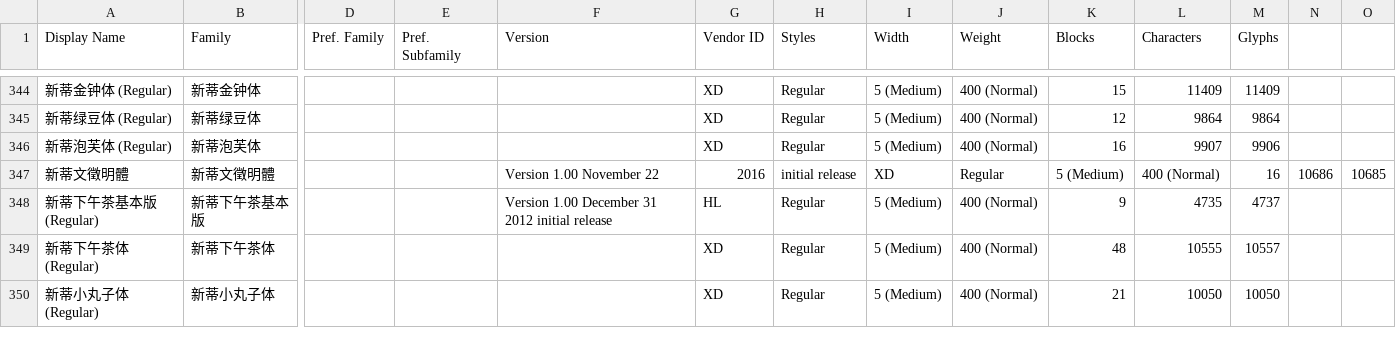
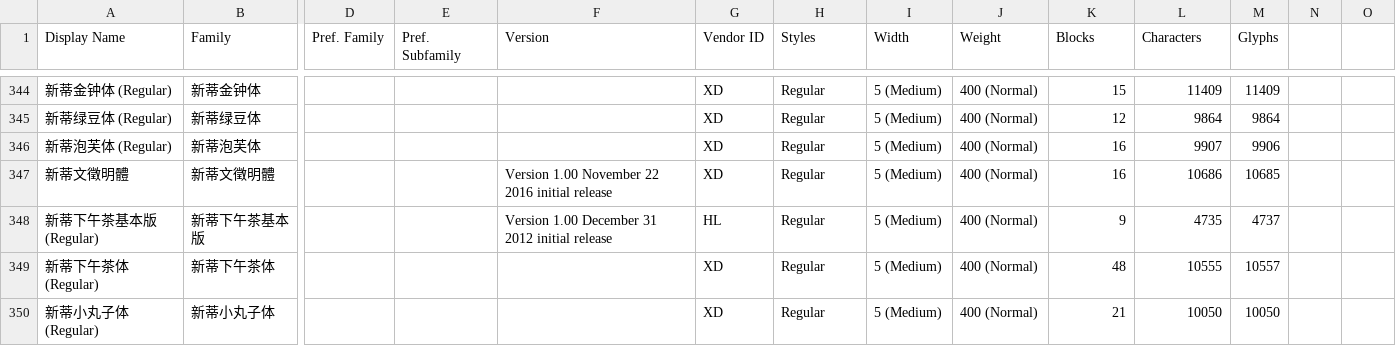
Before and after one commit to CNMan/HanYiFonts, a CSV file: HanYiFonts.csv, drawn as a sheet; only a part is shown, gaps mark what is left out; the diff names each change by its address in the sheet, - before the commit and + after, or states it on an @@ line.

Commit message:
correct columns

```diff
--- a/HanYiFonts.csv
+++ b/HanYiFonts.csv
-F347 (Version): Version 1.00 November 22
+F347 (Version): Version 1.00 November 22 2016 initial release
-G347 (Vendor ID): 2016
+G347 (Vendor ID): XD
-H347 (Styles): initial release
+H347 (Styles): Regular
-I347 (Width): XD
+I347 (Width): 5 (Medium)
-J347 (Weight): Regular
+J347 (Weight): 400 (Normal)
-K347 (Blocks): 5 (Medium)
+K347 (Blocks): 16
-L347 (Characters): 400 (Normal)
+L347 (Characters): 10686
-M347 (Glyphs): 16
+M347 (Glyphs): 10685
-N347: 10686
+N347: (empty)
-O347: 10685
+O347: (empty)
```
